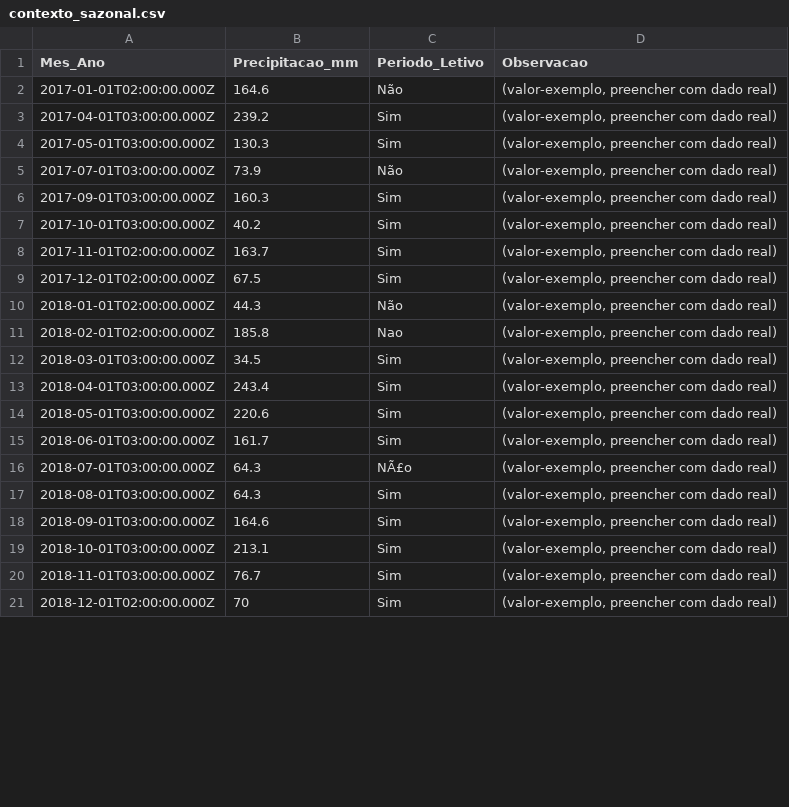
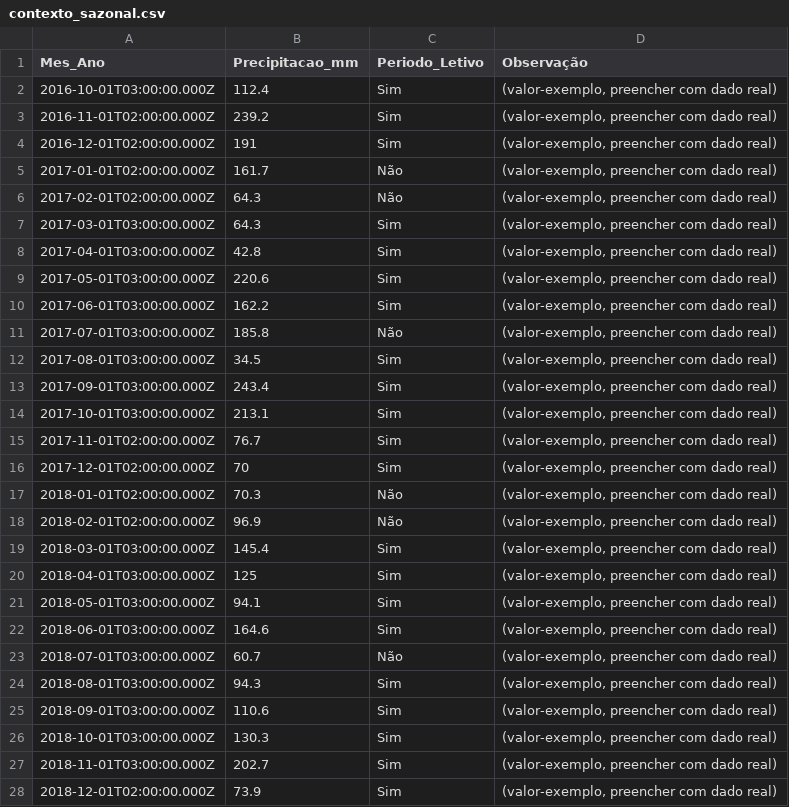
Before and after one commit to adinailson88/malha-previsao-chamados, a CSV file: dados_csv/contexto_sazonal.csv, drawn as a sheet; only a part is shown; the diff covers the shown part only.

```diff
--- a/dados_csv/contexto_sazonal.csv
+++ b/dados_csv/contexto_sazonal.csv
@@ -1,21 +1,28 @@
-Mes_Ano,Precipitacao_mm,Periodo_Letivo,Observacao
-2017-01-01T02:00:00.000Z,164.6,Não,"(valor-exemplo, preencher com dado real)"
-2017-04-01T03:00:00.000Z,239.2,Sim,"(valor-exemplo, preencher com dado real)"
-2017-05-01T03:00:00.000Z,130.3,Sim,"(valor-exemplo, preencher com dado real)"
-2017-07-01T03:00:00.000Z,73.9,Não,"(valor-exemplo, preencher com dado real)"
-2017-09-01T03:00:00.000Z,160.3,Sim,"(valor-exemplo, preencher com dado real)"
-2017-10-01T03:00:00.000Z,40.2,Sim,"(valor-exemplo, preencher com dado real)"
-2017-11-01T02:00:00.000Z,163.7,Sim,"(valor-exemplo, preencher com dado real)"
-2017-12-01T02:00:00.000Z,67.5,Sim,"(valor-exemplo, preencher com dado real)"
-2018-01-01T02:00:00.000Z,44.3,Não,"(valor-exemplo, preencher com dado real)"
-2018-02-01T02:00:00.000Z,185.8,Nao,"(valor-exemplo, preencher com dado real)"
-2018-03-01T03:00:00.000Z,34.5,Sim,"(valor-exemplo, preencher com dado real)"
-2018-04-01T03:00:00.000Z,243.4,Sim,"(valor-exemplo, preencher com dado real)"
-2018-05-01T03:00:00.000Z,220.6,Sim,"(valor-exemplo, preencher com dado real)"
-2018-06-01T03:00:00.000Z,161.7,Sim,"(valor-exemplo, preencher com dado real)"
-2018-07-01T03:00:00.000Z,64.3,NÃ£o,"(valor-exemplo, preencher com dado real)"
-2018-08-01T03:00:00.000Z,64.3,Sim,"(valor-exemplo, preencher com dado real)"
-2018-09-01T03:00:00.000Z,164.6,Sim,"(valor-exemplo, preencher com dado real)"
-2018-10-01T03:00:00.000Z,213.1,Sim,"(valor-exemplo, preencher com dado real)"
-2018-11-01T03:00:00.000Z,76.7,Sim,"(valor-exemplo, preencher com dado real)"
-2018-12-01T02:00:00.000Z,70,Sim,"(valor-exemplo, preencher com dado real)"
+Mes_Ano,Precipitacao_mm,Periodo_Letivo,Observação
+2016-10-01T03:00:00.000Z,112.4,Sim,"(valor-exemplo, preencher com dado real)"
+2016-11-01T02:00:00.000Z,239.2,Sim,"(valor-exemplo, preencher com dado real)"
+2016-12-01T02:00:00.000Z,191,Sim,"(valor-exemplo, preencher com dado real)"
+2017-01-01T02:00:00.000Z,161.7,Não,"(valor-exemplo, preencher com dado real)"
+2017-02-01T02:00:00.000Z,64.3,Não,"(valor-exemplo, preencher com dado real)"
+2017-03-01T03:00:00.000Z,64.3,Sim,"(valor-exemplo, preencher com dado real)"
+2017-04-01T03:00:00.000Z,42.8,Sim,"(valor-exemplo, preencher com dado real)"
+2017-05-01T03:00:00.000Z,220.6,Sim,"(valor-exemplo, preencher com dado real)"
+2017-06-01T03:00:00.000Z,162.2,Sim,"(valor-exemplo, preencher com dado real)"
+2017-07-01T03:00:00.000Z,185.8,Não,"(valor-exemplo, preencher com dado real)"
+2017-08-01T03:00:00.000Z,34.5,Sim,"(valor-exemplo, preencher com dado real)"
+2017-09-01T03:00:00.000Z,243.4,Sim,"(valor-exemplo, preencher com dado real)"
+2017-10-01T03:00:00.000Z,213.1,Sim,"(valor-exemplo, preencher com dado real)"
+2017-11-01T02:00:00.000Z,76.7,Sim,"(valor-exemplo, preencher com dado real)"
+2017-12-01T02:00:00.000Z,70,Sim,"(valor-exemplo, preencher com dado real)"
+2018-01-01T02:00:00.000Z,70.3,Não,"(valor-exemplo, preencher com dado real)"
+2018-02-01T02:00:00.000Z,96.9,Não,"(valor-exemplo, preencher com dado real)"
+2018-03-01T03:00:00.000Z,145.4,Sim,"(valor-exemplo, preencher com dado real)"
+2018-04-01T03:00:00.000Z,125,Sim,"(valor-exemplo, preencher com dado real)"
+2018-05-01T03:00:00.000Z,94.1,Sim,"(valor-exemplo, preencher com dado real)"
+2018-06-01T03:00:00.000Z,164.6,Sim,"(valor-exemplo, preencher com dado real)"
+2018-07-01T03:00:00.000Z,60.7,Não,"(valor-exemplo, preencher com dado real)"
+2018-08-01T03:00:00.000Z,94.3,Sim,"(valor-exemplo, preencher com dado real)"
+2018-09-01T03:00:00.000Z,110.6,Sim,"(valor-exemplo, preencher com dado real)"
+2018-10-01T03:00:00.000Z,130.3,Sim,"(valor-exemplo, preencher com dado real)"
+2018-11-01T03:00:00.000Z,202.7,Sim,"(valor-exemplo, preencher com dado real)"
+2018-12-01T02:00:00.000Z,73.9,Sim,"(valor-exemplo, preencher com dado real)"
```
Also changed, not shown: 3 removed rows and 93 edited cells elsewhere in this file, dados_csv/previsao_crps_multicriterio.csv, dados_csv/previsao_diebold_mariano.csv, 19 other files.
